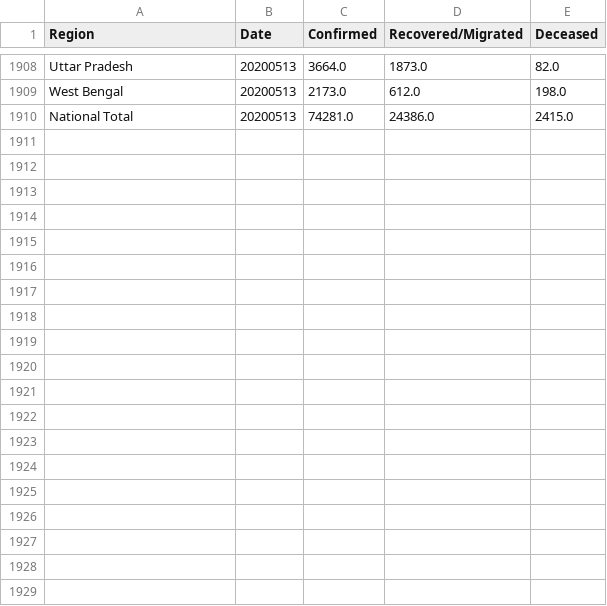
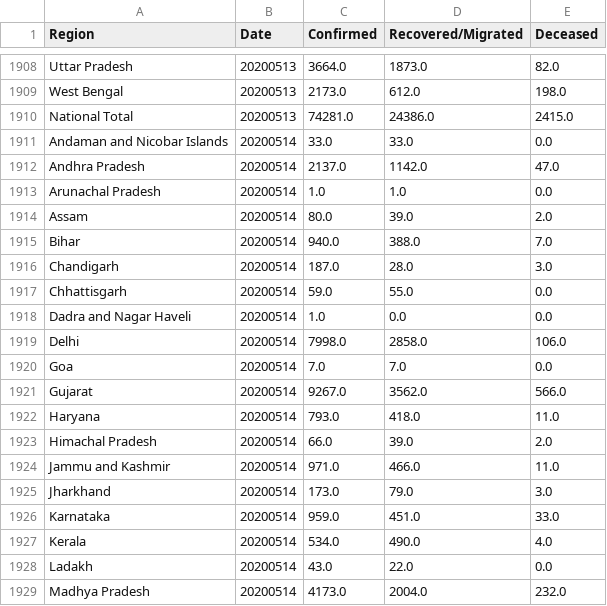
Before and after one commit to rahulrajpl/covid19India, a CSV file: line/data/complete_modified_date.csv, drawn as a sheet; only a part is shown, gaps mark what is left out; the diff covers the shown part only.

```diff
--- a/line/data/complete_modified_date.csv
+++ b/line/data/complete_modified_date.csv
@@ -1910 +1910,20 @@ West Bengal,20200513,2173.0,612.0,198.0
 National Total,20200513,74281.0,24386.0,2415.0
+Andaman and Nicobar Islands,20200514,33.0,33.0,0.0
+Andhra Pradesh,20200514,2137.0,1142.0,47.0
+Arunachal Pradesh,20200514,1.0,1.0,0.0
+Assam,20200514,80.0,39.0,2.0
+Bihar,20200514,940.0,388.0,7.0
+Chandigarh,20200514,187.0,28.0,3.0
+Chhattisgarh,20200514,59.0,55.0,0.0
+Dadra and Nagar Haveli,20200514,1.0,0.0,0.0
+Delhi,20200514,7998.0,2858.0,106.0
+Goa,20200514,7.0,7.0,0.0
+Gujarat,20200514,9267.0,3562.0,566.0
+Haryana,20200514,793.0,418.0,11.0
+Himachal Pradesh,20200514,66.0,39.0,2.0
+Jammu and Kashmir,20200514,971.0,466.0,11.0
+Jharkhand,20200514,173.0,79.0,3.0
+Karnataka,20200514,959.0,451.0,33.0
+Kerala,20200514,534.0,490.0,4.0
+Ladakh,20200514,43.0,22.0,0.0
+Madhya Pradesh,20200514,4173.0,2004.0,232.0
```
Also changed, not shown: 15 added rows elsewhere in this file, ranking/data/complete_modified_date.csv, 4 other files.
